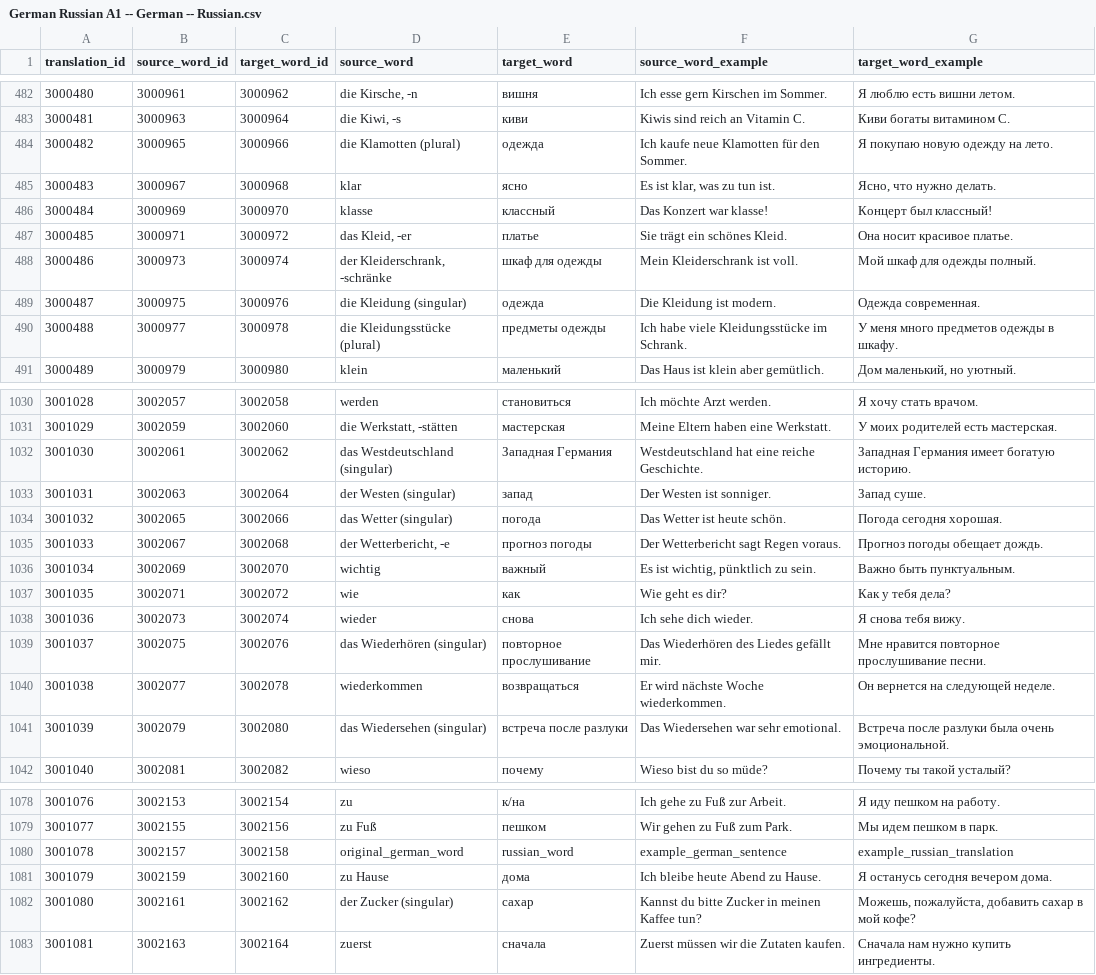
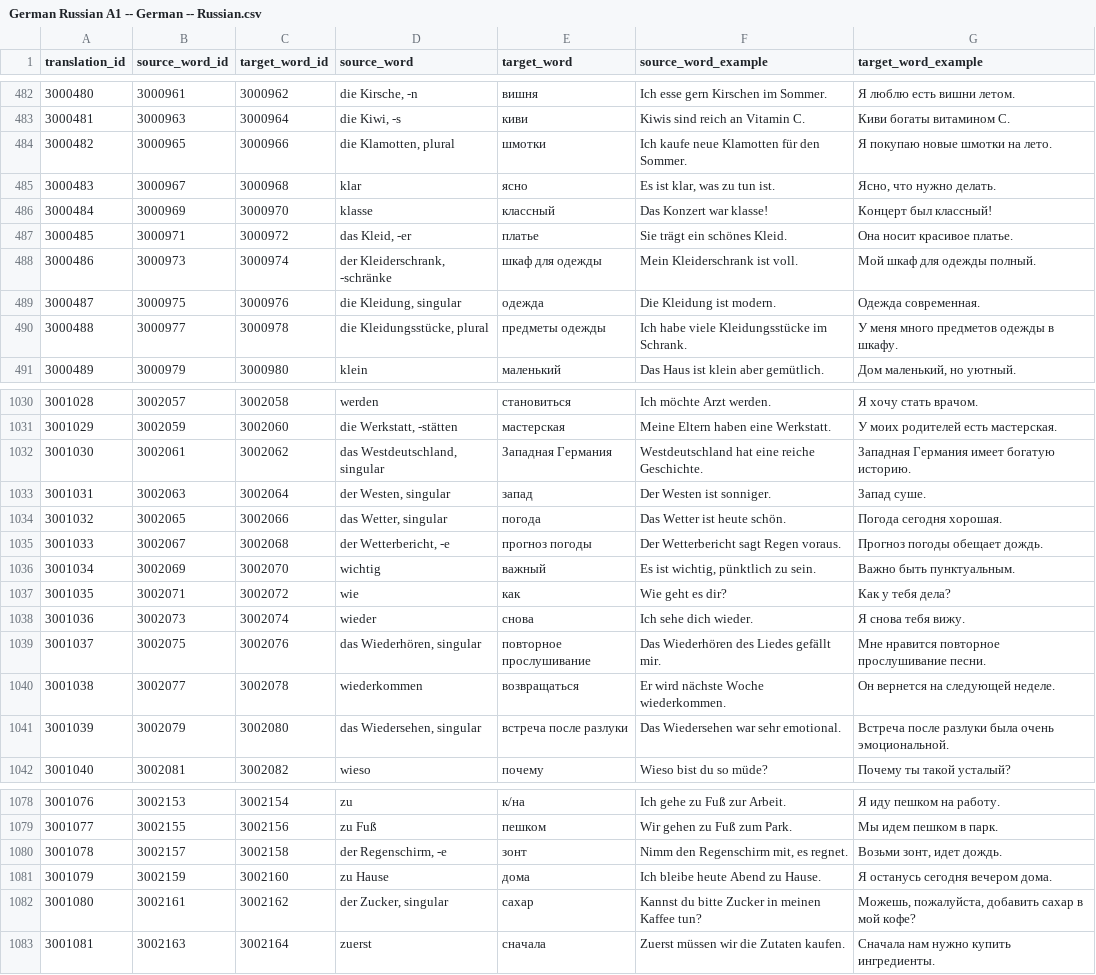
Before and after one commit to nikolay-e/lingua-quiz-app, a CSV file: packages/backend/migrations/German Russian A1 -- German -- Russian.csv, drawn as a sheet; only a part is shown, gaps mark what is left out; the diff covers the shown part only.

```diff
--- a/packages/backend/migrations/German Russian A1 -- German -- Russian.csv
+++ b/packages/backend/migrations/German Russian A1 -- German -- Russian.csv
@@ -483,3 +483,3 @@ translation_id,source_word_id,target_word_id,source_word,target_word,source_word
 3000481,3000963,3000964,"die Kiwi, -s","киви","Kiwis sind reich an Vitamin C.","Киви богаты витамином C."
-3000482,3000965,3000966,"die Klamotten (plural)","одежда","Ich kaufe neue Klamotten für den Sommer.","Я покупаю новую одежду на лето."
+3000482,3000965,3000966,"die Klamotten, plural","шмотки","Ich kaufe neue Klamotten für den Sommer.","Я покупаю новые шмотки на лето."
 3000483,3000967,3000968,"klar","ясно","Es ist klar, was zu tun ist.","Ясно, что нужно делать."
@@ -488,4 +488,4 @@ translation_id,source_word_id,target_word_id,source_word,target_word,source_word
 3000486,3000973,3000974,"der Kleiderschrank, -schränke","шкаф для одежды","Mein Kleiderschrank ist voll.","Мой шкаф для одежды полный."
-3000487,3000975,3000976,"die Kleidung (singular)","одежда","Die Kleidung ist modern.","Одежда современная."
-3000488,3000977,3000978,"die Kleidungsstücke (plural)","предметы одежды","Ich habe viele Kleidungsstücke im Schrank.","У меня много предметов одежды в шкафу."
+3000487,3000975,3000976,"die Kleidung, singular","одежда","Die Kleidung ist modern.","Одежда современная."
+3000488,3000977,3000978,"die Kleidungsstücke, plural","предметы одежды","Ich habe viele Kleidungsstücke im Schrank.","У меня много предметов одежды в шкафу."
 3000489,3000979,3000980,"klein","маленький","Das Haus ist klein aber gemütlich.","Дом маленький, но уютный."
@@ -1031,5 +1031,5 @@ translation_id,source_word_id,target_word_id,source_word,target_word,source_word
 3001029,3002059,3002060,"die Werkstatt, -stätten","мастерская","Meine Eltern haben eine Werkstatt.","У моих родителей есть мастерская."
-3001030,3002061,3002062,"das Westdeutschland (singular)","Западная Германия","Westdeutschland hat eine reiche Geschichte.","Западная Германия имеет богатую историю."
-3001031,3002063,3002064,"der Westen (singular)","запад","Der Westen ist sonniger.","Запад суше."
-3001032,3002065,3002066,"das Wetter (singular)","погода","Das Wetter ist heute schön.","Погода сегодня хорошая."
+3001030,3002061,3002062,"das Westdeutschland, singular","Западная Германия","Westdeutschland hat eine reiche Geschichte.","Западная Германия имеет богатую историю."
+3001031,3002063,3002064,"der Westen, singular","запад","Der Westen ist sonniger.","Запад суше."
+3001032,3002065,3002066,"das Wetter, singular","погода","Das Wetter ist heute schön.","Погода сегодня хорошая."
 3001033,3002067,3002068,"der Wetterbericht, -e","прогноз погоды","Der Wetterbericht sagt Regen voraus.","Прогноз погоды обещает дождь."
@@ -1038,5 +1038,5 @@ translation_id,source_word_id,target_word_id,source_word,target_word,source_word
 3001036,3002073,3002074,"wieder","снова","Ich sehe dich wieder.","Я снова тебя вижу."
-3001037,3002075,3002076,"das Wiederhören (singular)","повторное прослушивание","Das Wiederhören des Liedes gefällt mir.","Мне нравится повторное прослушивание песни."
+3001037,3002075,3002076,"das Wiederhören, singular","повторное прослушивание","Das Wiederhören des Liedes gefällt mir.","Мне нравится повторное прослушивание песни."
 3001038,3002077,3002078,"wiederkommen","возвращаться","Er wird nächste Woche wiederkommen.","Он вернется на следующей неделе."
-3001039,3002079,3002080,"das Wiedersehen (singular)","встреча после разлуки","Das Wiedersehen war sehr emotional.","Встреча после разлуки была очень эмоциональной."
+3001039,3002079,3002080,"das Wiedersehen, singular","встреча после разлуки","Das Wiedersehen war sehr emotional.","Встреча после разлуки была очень эмоциональной."
 3001040,3002081,3002082,"wieso","почему","Wieso bist du so müde?","Почему ты такой усталый?"
@@ -1079,5 +1079,5 @@ translation_id,source_word_id,target_word_id,source_word,target_word,source_word
 3001077,3002155,3002156,"zu Fuß","пешком","Wir gehen zu Fuß zum Park.","Мы идем пешком в парк."
-3001078,3002157,3002158,"original_german_word","russian_word","example_german_sentence","example_russian_translation"
+3001078,3002157,3002158,"der Regenschirm, -e","зонт","Nimm den Regenschirm mit, es regnet.","Возьми зонт, идет дождь."
 3001079,3002159,3002160,"zu Hause","дома","Ich bleibe heute Abend zu Hause.","Я останусь сегодня вечером дома."
-3001080,3002161,3002162,"der Zucker (singular)","сахар","Kannst du bitte Zucker in meinen Kaffee tun?","Можешь, пожалуйста, добавить сахар в мой кофе?"
+3001080,3002161,3002162,"der Zucker, singular","сахар","Kannst du bitte Zucker in meinen Kaffee tun?","Можешь, пожалуйста, добавить сахар в мой кофе?"
 3001081,3002163,3002164,"zuerst","сначала","Zuerst müssen wir die Zutaten kaufen.","Сначала нам нужно купить ингредиенты."
```
Also changed, not shown: 56 edited cells elsewhere in this file, 25 other files.
